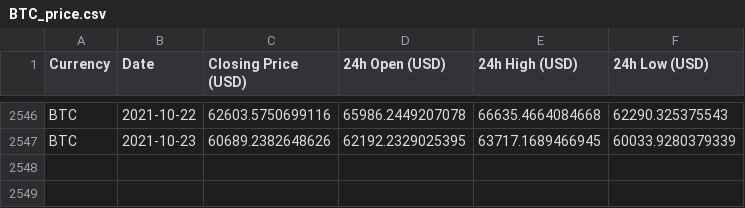
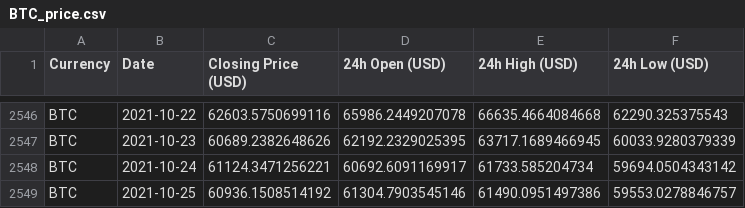
Before and after one commit to geniusnhu/daistats, a CSV file: BTC_price.csv, drawn as a sheet; only a part is shown, gaps mark what is left out; the diff names each change by its address in the sheet, - before the commit and + after, or states it on an @@ line.

```diff
--- a/BTC_price.csv
+++ b/BTC_price.csv
+row 2548: BTC | 2021-10-24 | 61124.3471256221 | 60692.6091169917 | 61733.585204734 | 59694.0504343142
+row 2549: BTC | 2021-10-25 | 60936.1508514192 | 61304.7903545146 | 61490.0951497386 | 59553.0278846757
```
Also changed, not shown: daistats_data.csv, rich_wallet.csv.
